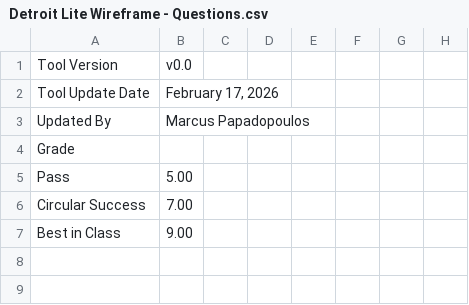
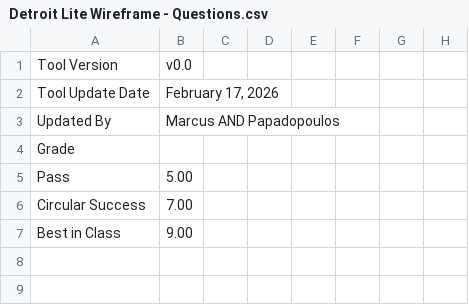
Before and after one commit to mpapadopoulos-logitech/Circular-Design-Scorecard, a CSV file: Detroit Lite Wireframe - Questions.csv, drawn as a sheet; only a part is shown; the diff names each change by its address in the sheet, - before the commit and + after, or states it on an @@ line.

Commit message:
Update Detroit Lite Wireframe - Questions.csv

```diff
--- a/Detroit Lite Wireframe - Questions.csv
+++ b/Detroit Lite Wireframe - Questions.csv
-B3: Marcus Papadopoulos
+B3: Marcus AND Papadopoulos
```
